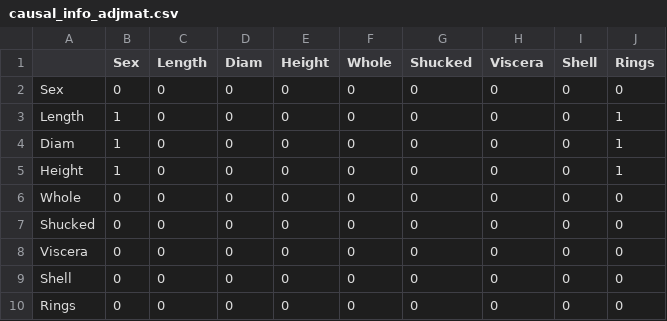
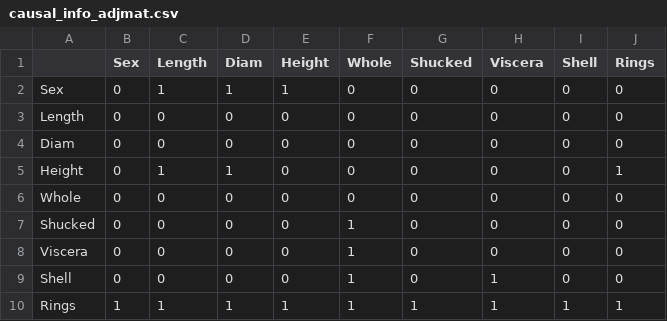
Before and after one commit to EmitLab/CausalBench, a CSV file: demo/data/causal_info_adjmat.csv, drawn as a sheet.

Commit message:
update ground truth

```diff
--- a/demo/data/causal_info_adjmat.csv
+++ b/demo/data/causal_info_adjmat.csv
@@ -1,10 +1,10 @@
 ,Sex,Length,Diam,Height,Whole,Shucked,Viscera,Shell,Rings
-Sex,0,0,0,0,0,0,0,0,0
-Length,1,0,0,0,0,0,0,0,1
-Diam,1,0,0,0,0,0,0,0,1
-Height,1,0,0,0,0,0,0,0,1
+Sex,0,1,1,1,0,0,0,0,0
+Length,0,0,0,0,0,0,0,0,0
+Diam,0,0,0,0,0,0,0,0,0
+Height,0,1,1,0,0,0,0,0,1
 Whole,0,0,0,0,0,0,0,0,0
-Shucked,0,0,0,0,0,0,0,0,0
-Viscera,0,0,0,0,0,0,0,0,0
-Shell,0,0,0,0,0,0,0,0,0
-Rings,0,0,0,0,0,0,0,0,0
+Shucked,0,0,0,0,1,0,0,0,0
+Viscera,0,0,0,0,1,0,0,0,0
+Shell,0,0,0,0,1,0,1,0,0
+Rings,1,1,1,1,1,1,1,1,1
```
